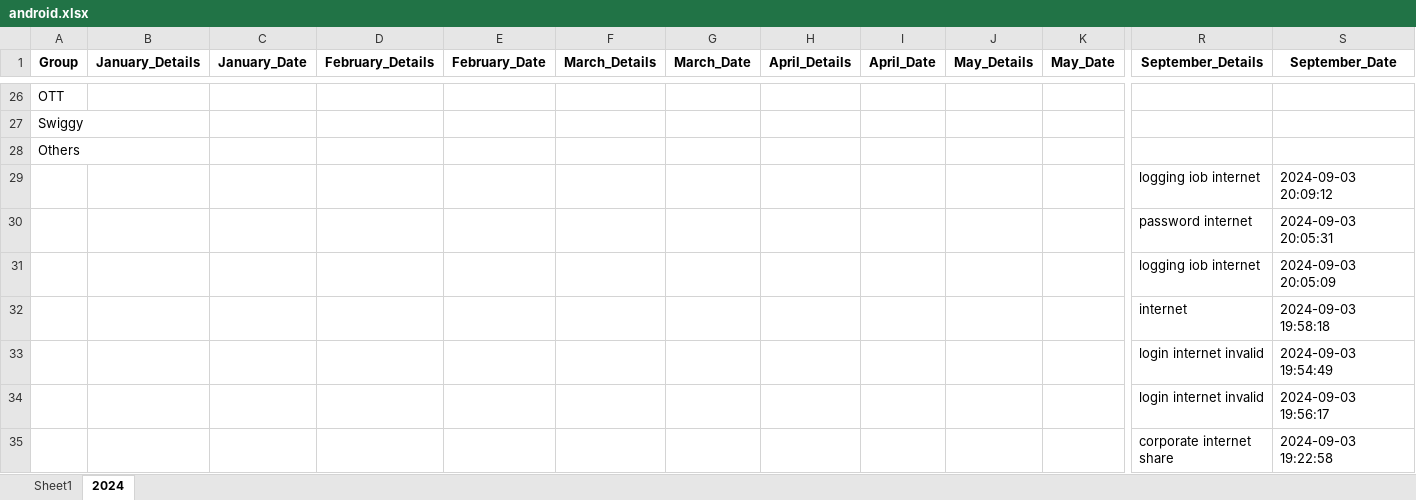
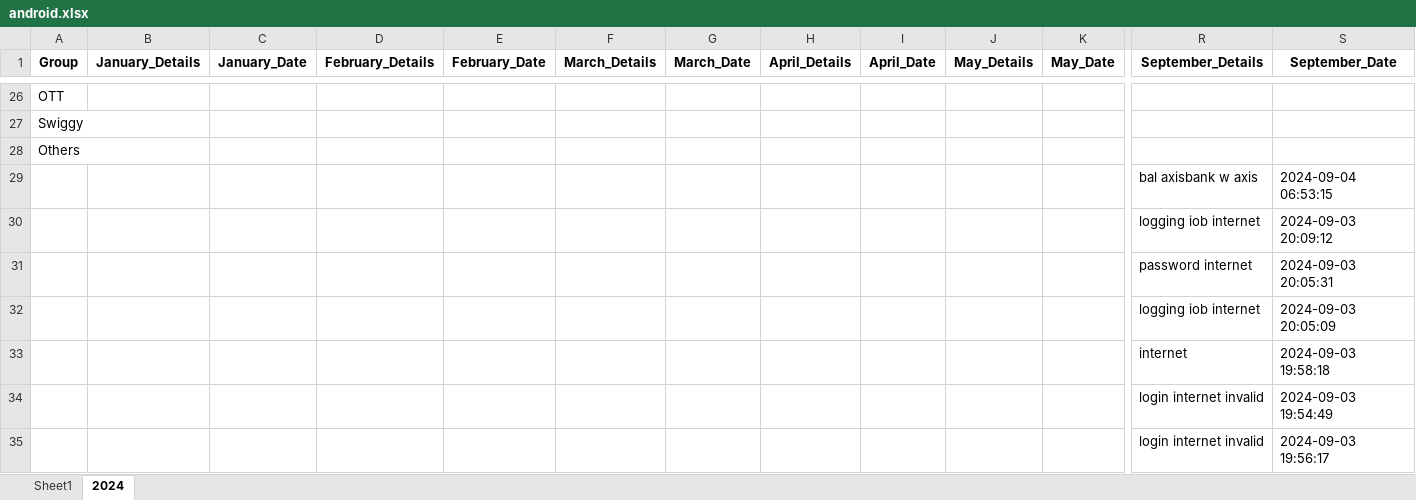
Before and after one commit to vinothvikas1987/LLM_Android, an Excel workbook: android.xlsx, sheet 2024, drawn as a sheet; only a part is shown, gaps mark what is left out; the shorter side is filled out with more unchanged rows; values as stored, in another font and other column widths than the file's, no borders; rows hold the shown columns only; the diff names each change by its address in the sheet, - before the commit and + after, or states it on an @@ line.

Commit message:
Update Excel file 2024-09-04 01:27:11.742390

```diff
--- a/android.xlsx (sheet 2024)
+++ b/android.xlsx (sheet 2024)
+row 29:  |  |  |  |  |  |  |  |  |  |  | bal axisbank w axis | 2024-09-04 06:53:15
```
